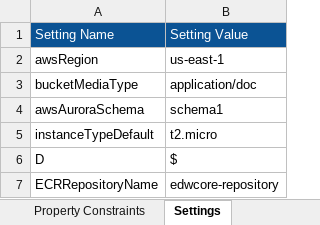
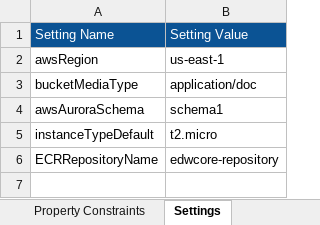
Before and after one commit to konigio/konig-examples, an Excel workbook: aws/alpha-project/src/aws-etl-alpha.xlsx, sheet Settings, drawn as a sheet; values as stored, in another font and other column widths than the file's, no borders; the diff names each change by its address in the sheet, - before the commit and + after, or states it on an @@ line.

Commit message:
Initial Commit - Alpha Project

```diff
--- a/aws/alpha-project/src/aws-etl-alpha.xlsx (sheet Settings)
+++ b/aws/alpha-project/src/aws-etl-alpha.xlsx (sheet Settings)
-row 6: D | $
```
Also changed, not shown: sheet Cloud Formation Templates, charts or pictures, 1 other file.
